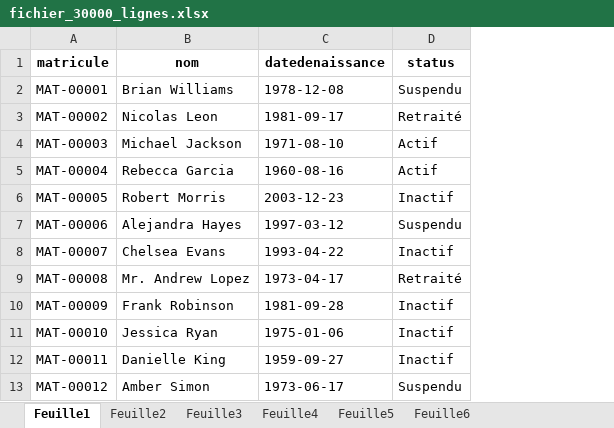
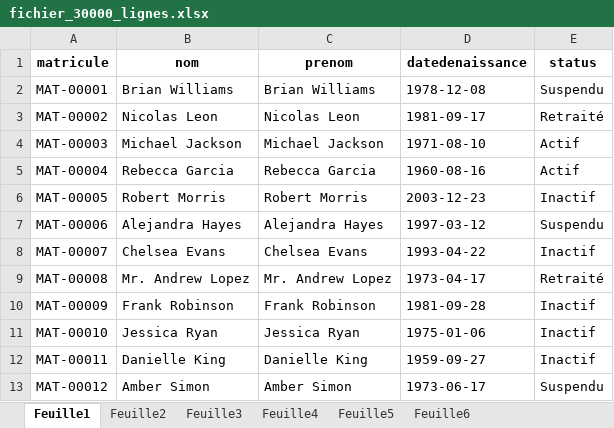
Before and after one commit to FifaOlivia/take_home_challenge, an Excel workbook: features/fichier_30000_lignes.xlsx, sheet Feuille1, drawn as a sheet; only a part is shown; values as stored, in another font and other column widths than the file's, no borders; the diff names each change by its address in the sheet, - before the commit and + after, or states it on an @@ line.

```diff
--- a/features/fichier_30000_lignes.xlsx (sheet Feuille1)
+++ b/features/fichier_30000_lignes.xlsx (sheet Feuille1)
+column C (prenom), rows 2-13: Brian Williams | Nicolas Leon | Michael Jackson | Rebecca Garcia | Robert Morris | Alejandra Hayes | Chelsea Evans | Mr. Andrew Lopez | Frank Robinson | Jessica Ryan | Danielle King | Amber Simon
```
Also changed, not shown: sheet Feuille4, sheet Feuille6, sheet Feuille5, sheet Feuille3, sheet Feuille2, 3 other files.
